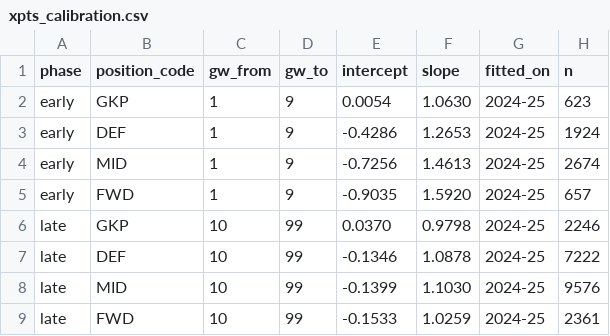
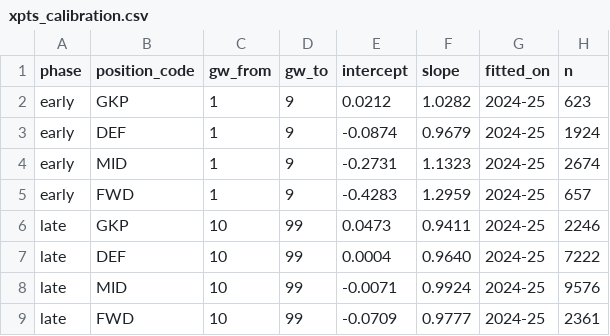
Before and after one commit to shyngysapsemetov-source/fpl-scout, a CSV file: dbt/seeds/xpts_calibration.csv, drawn as a sheet.

Commit message:
xPts minutes model, breakout flags; component scales and breakout weight tested and off
- outfield P(start) from start rate, started-last, last-match minutes and start streak
  (fitted 2023-25): starters' within-GW rank 0.336 -> 0.424 (2025/26), 0.294 -> 0.379 (2026/27)
- fct_player_breakouts: breakout flag after each fixture, reason (moved / role / underlying /
  defensive / luck / other), persistence odds learned from earlier seasons' flags only;
  shown in the scout card and the CLI (tool 2026-11-07.3)
- per-position component scales (D111) and breakout persistence in xPts (D112) built behind
  switches, both off: neither improved picks on the hold-out seasons
- agent/ab_test.py: A/B any --vars change on 2025/26 and 2026/27

```diff
--- a/dbt/seeds/xpts_calibration.csv
+++ b/dbt/seeds/xpts_calibration.csv
@@ -1,9 +1,9 @@
 phase,position_code,gw_from,gw_to,intercept,slope,fitted_on,n
-early,GKP,1,9,0.0054,1.0630,2024-25,623
-early,DEF,1,9,-0.4286,1.2653,2024-25,1924
-early,MID,1,9,-0.7256,1.4613,2024-25,2674
-early,FWD,1,9,-0.9035,1.5920,2024-25,657
-late,GKP,10,99,0.0370,0.9798,2024-25,2246
-late,DEF,10,99,-0.1346,1.0878,2024-25,7222
-late,MID,10,99,-0.1399,1.1030,2024-25,9576
-late,FWD,10,99,-0.1533,1.0259,2024-25,2361
+early,GKP,1,9,0.0212,1.0282,2024-25,623
+early,DEF,1,9,-0.0874,0.9679,2024-25,1924
+early,MID,1,9,-0.2731,1.1323,2024-25,2674
+early,FWD,1,9,-0.4283,1.2959,2024-25,657
+late,GKP,10,99,0.0473,0.9411,2024-25,2246
+late,DEF,10,99,0.0004,0.9640,2024-25,7222
+late,MID,10,99,-0.0071,0.9924,2024-25,9576
+late,FWD,10,99,-0.0709,0.9777,2024-25,2361
```
Also changed, not shown: 12 other files.
